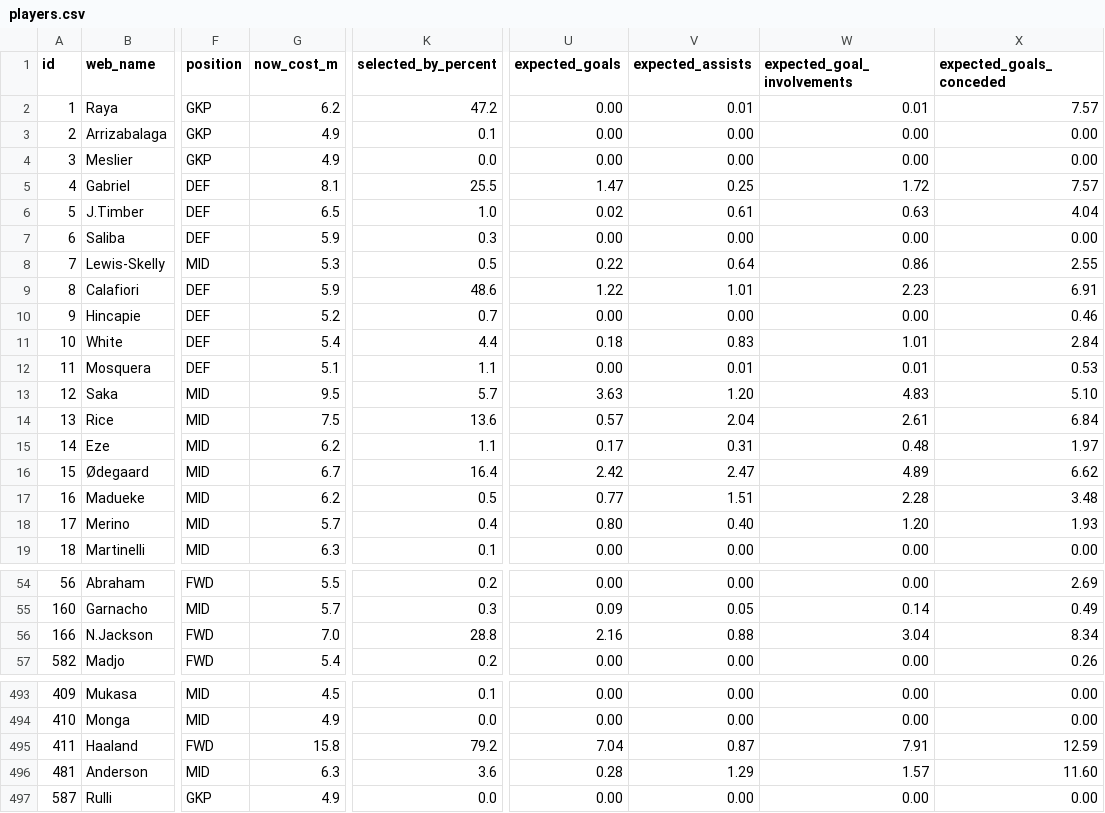
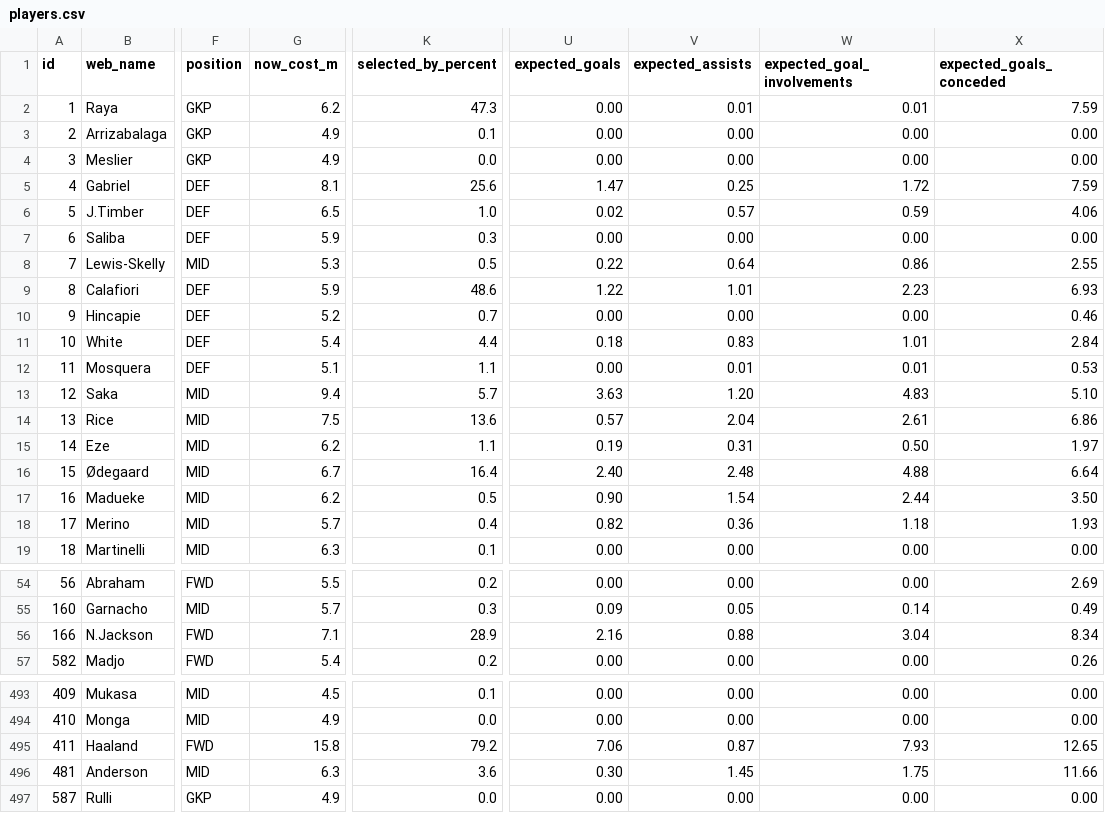
Before and after one commit to vagabondsscrapbook/fpl_data, a CSV file: players.csv, drawn as a sheet; only a part is shown, gaps mark what is left out; the diff covers the shown part only; the diff names each change by its address in the sheet, - before the commit and + after, or states it on an @@ line.

```diff
--- a/players.csv
+++ b/players.csv
-K2 (selected_by_percent): 47.2
+K2 (selected_by_percent): 47.3
-X2 (expected_goals_conceded): 7.57
+X2 (expected_goals_conceded): 7.59
-K5 (selected_by_percent): 25.5
+K5 (selected_by_percent): 25.6
-X5 (expected_goals_conceded): 7.57
+X5 (expected_goals_conceded): 7.59
-V6 (expected_assists): 0.61
+V6 (expected_assists): 0.57
-W6 (expected_goal_involvements): 0.63
+W6 (expected_goal_involvements): 0.59
-X6 (expected_goals_conceded): 4.04
+X6 (expected_goals_conceded): 4.06
-X9 (expected_goals_conceded): 6.91
+X9 (expected_goals_conceded): 6.93
-G13 (now_cost_m): 9.5
+G13 (now_cost_m): 9.4
-X14 (expected_goals_conceded): 6.84
+X14 (expected_goals_conceded): 6.86
-U15 (expected_goals): 0.17
+U15 (expected_goals): 0.19
-W15 (expected_goal_involvements): 0.48
+W15 (expected_goal_involvements): 0.50
-U16 (expected_goals): 2.42
+U16 (expected_goals): 2.40
-V16 (expected_assists): 2.47
+V16 (expected_assists): 2.48
-W16 (expected_goal_involvements): 4.89
+W16 (expected_goal_involvements): 4.88
-X16 (expected_goals_conceded): 6.62
+X16 (expected_goals_conceded): 6.64
-U17 (expected_goals): 0.77
+U17 (expected_goals): 0.90
-V17 (expected_assists): 1.51
+V17 (expected_assists): 1.54
-W17 (expected_goal_involvements): 2.28
+W17 (expected_goal_involvements): 2.44
-X17 (expected_goals_conceded): 3.48
+X17 (expected_goals_conceded): 3.50
-U18 (expected_goals): 0.80
+U18 (expected_goals): 0.82
-V18 (expected_assists): 0.40
+V18 (expected_assists): 0.36
-W18 (expected_goal_involvements): 1.20
+W18 (expected_goal_involvements): 1.18
-G56 (now_cost_m): 7.0
+G56 (now_cost_m): 7.1
-K56 (selected_by_percent): 28.8
+K56 (selected_by_percent): 28.9
-U495 (expected_goals): 7.04
+U495 (expected_goals): 7.06
-W495 (expected_goal_involvements): 7.91
+W495 (expected_goal_involvements): 7.93
-X495 (expected_goals_conceded): 12.59
+X495 (expected_goals_conceded): 12.65
-U496 (expected_goals): 0.28
+U496 (expected_goals): 0.30
-V496 (expected_assists): 1.29
+V496 (expected_assists): 1.45
-W496 (expected_goal_involvements): 1.57
+W496 (expected_goal_involvements): 1.75
-X496 (expected_goals_conceded): 11.60
+X496 (expected_goals_conceded): 11.66
```
Also changed, not shown: 100 edited cells elsewhere in this file, history.csv, news_log.csv, 2 other files.
